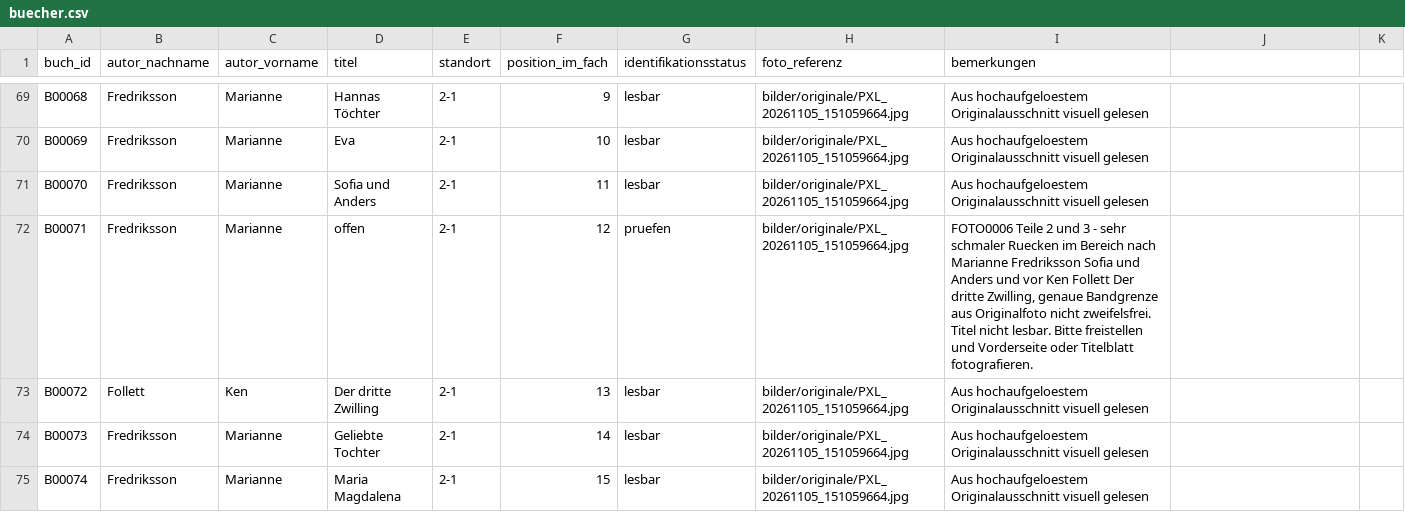
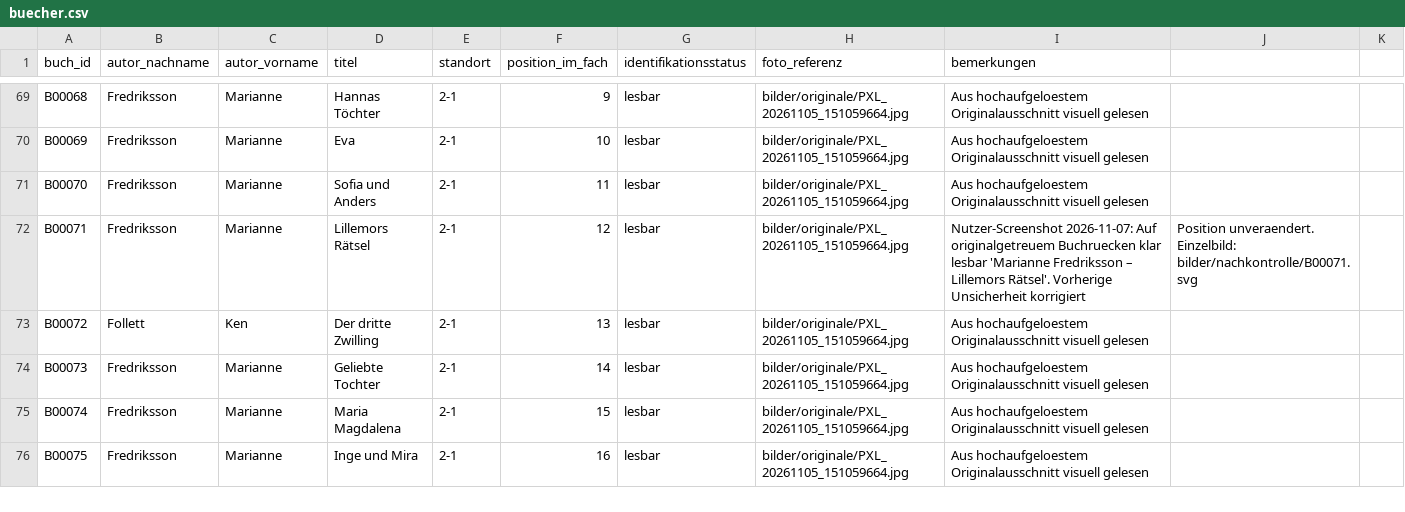
Before and after one commit to oooLITTLEooo/buecherregal, a CSV file: daten/buecher.csv, drawn as a sheet; only a part is shown, gaps mark what is left out; the shorter side is filled out with more unchanged rows.

```diff
--- a/daten/buecher.csv
+++ b/daten/buecher.csv
@@ -71,3 +71,3 @@ B00069;Fredriksson;Marianne;Eva;2-1;10;lesbar;bilder/originale/PXL_20261105_1510
 B00070;Fredriksson;Marianne;Sofia und Anders;2-1;11;lesbar;bilder/originale/PXL_20261105_151059664.jpg;Aus hochaufgeloestem Originalausschnitt visuell gelesen
-B00071;Fredriksson;Marianne;offen;2-1;12;pruefen;bilder/originale/PXL_20261105_151059664.jpg;FOTO0006 Teile 2 und 3 - sehr schmaler Ruecken im Bereich nach Marianne Fredriksson Sofia und Anders und vor Ken Follett Der dritte Zwilling, genaue Bandgrenze aus Originalfoto nicht zweifelsfrei. Titel nicht lesbar. Bitte freistellen und Vorderseite oder Titelblatt fotografieren.
+B00071;Fredriksson;Marianne;Lillemors Rätsel;2-1;12;lesbar;bilder/originale/PXL_20261105_151059664.jpg;Nutzer-Screenshot 2026-11-07: Auf originalgetreuem Buchruecken klar lesbar 'Marianne Fredriksson – Lillemors Rätsel'. Vorherige Unsicherheit korrigiert; Position unveraendert. Einzelbild: bilder/nachkontrolle/B00071.svg
 B00072;Follett;Ken;Der dritte Zwilling;2-1;13;lesbar;bilder/originale/PXL_20261105_151059664.jpg;Aus hochaufgeloestem Originalausschnitt visuell gelesen
```
Also changed, not shown: daten/nachkontrolle/entscheidungen.csv, daten/nachkontrolle/erkannt.csv, 4 other files.
